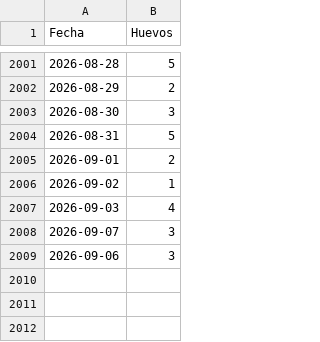
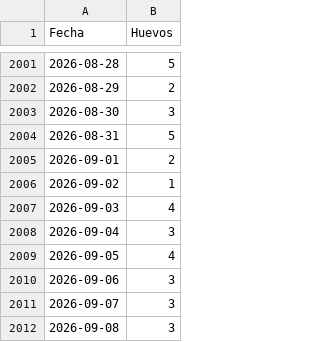
Before and after one commit to mvillasante/hen_analyser, a CSV file: data/produccion_diaria.csv, drawn as a sheet; only a part is shown, gaps mark what is left out.

Commit message:
✨🗃 Update production data for September 2026

```diff
--- a/data/produccion_diaria.csv
+++ b/data/produccion_diaria.csv
@@ -2007,3 +2007,6 @@ Fecha,Huevos
 2026-09-03,4
+2026-09-04,3
+2026-09-05,4
+2026-09-06,3
 2026-09-07,3
-2026-09-06,3
+2026-09-08,3
```
